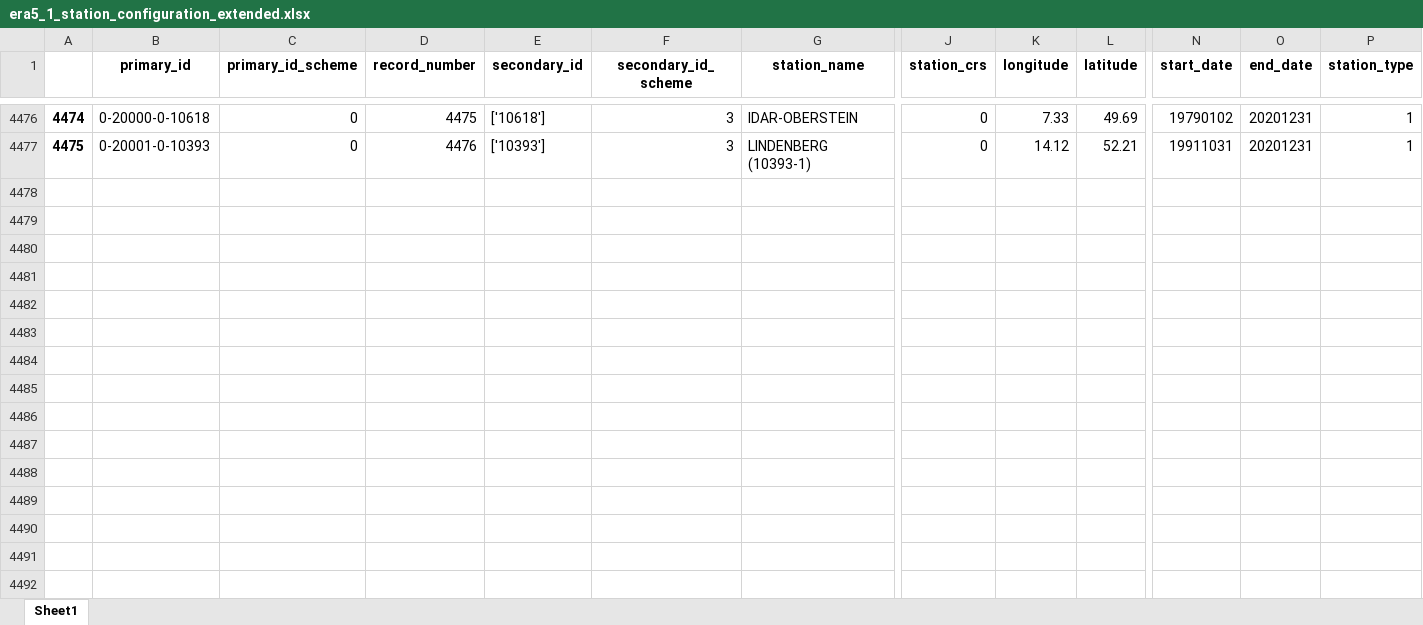
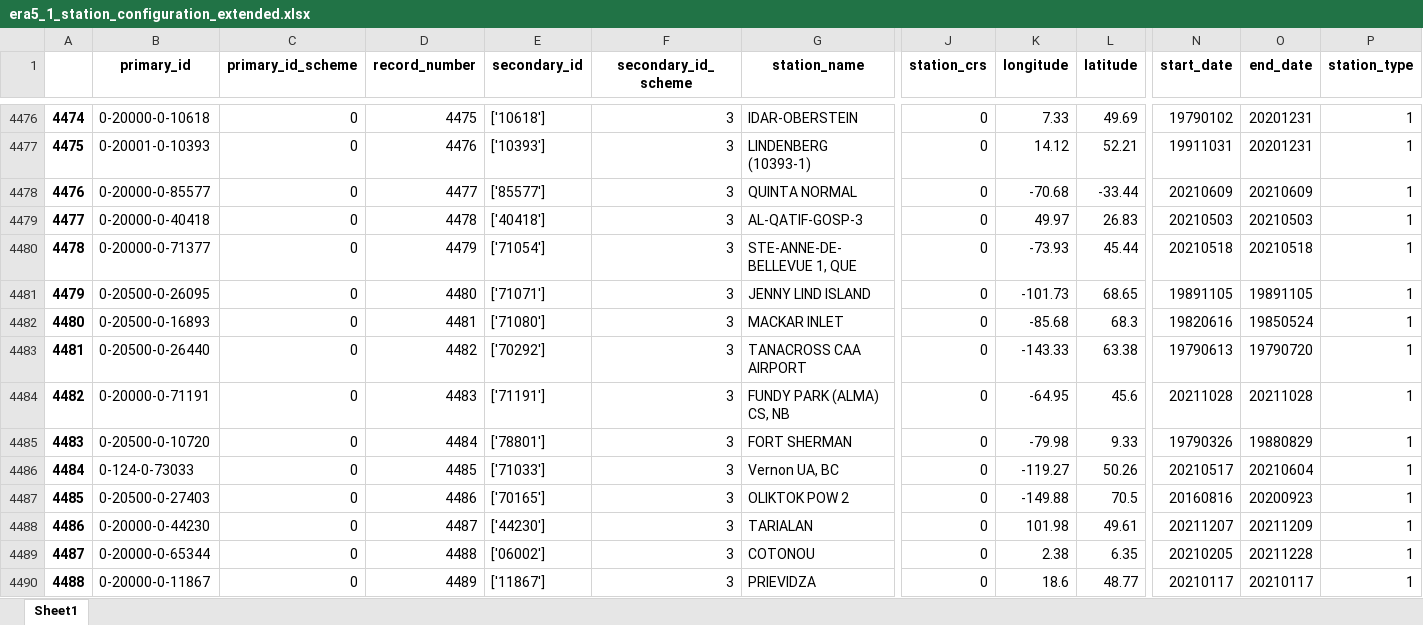
Before and after one commit to MBlaschek/CEUAS, an Excel workbook: CEUAS/meta/inventory_comparison/code/station_configuration/era5_1_station_configuration_extended.xlsx, sheet Sheet1, drawn as a sheet; only a part is shown, gaps mark what is left out; values as stored, in another font and other column widths than the file's, no borders; rows hold the shown columns only; the diff names each change by its address in the sheet, - before the commit and + after, or states it on an @@ line.

Commit message:
Updated harvester, new stat_conf after adding 2021 data

```diff
--- a/CEUAS/meta/inventory_comparison/code/station_configuration/era5_1_station_configuration_extended.xlsx (sheet Sheet1)
+++ b/CEUAS/meta/inventory_comparison/code/station_configuration/era5_1_station_configuration_extended.xlsx (sheet Sheet1)
+row 4478: 4476 | 0-20000-0-85577 | 0 | 4477 | ['85577'] | 3 | QUINTA NORMAL | 0 | -70.68 | -33.44 | 20210609 | 20210609 | 1
+row 4479: 4477 | 0-20000-0-40418 | 0 | 4478 | ['40418'] | 3 | AL-QATIF-GOSP-3 | 0 | 49.97 | 26.83 | 20210503 | 20210503 | 1
+row 4480: 4478 | 0-20000-0-71377 | 0 | 4479 | ['71054'] | 3 | STE-ANNE-DE-BELLEVUE 1, QUE | 0 | -73.93 | 45.44 | 20210518 | 20210518 | 1
+row 4481: 4479 | 0-20500-0-26095 | 0 | 4480 | ['71071'] | 3 | JENNY LIND ISLAND | 0 | -101.73 | 68.65 | 19891105 | 19891105 | 1
+row 4482: 4480 | 0-20500-0-16893 | 0 | 4481 | ['71080'] | 3 | MACKAR INLET | 0 | -85.68 | 68.3 | 19820616 | 19850524 | 1
+row 4483: 4481 | 0-20500-0-26440 | 0 | 4482 | ['70292'] | 3 | TANACROSS CAA AIRPORT | 0 | -143.33 | 63.38 | 19790613 | 19790720 | 1
+row 4484: 4482 | 0-20000-0-71191 | 0 | 4483 | ['71191'] | 3 | FUNDY PARK (ALMA) CS, NB | 0 | -64.95 | 45.6 | 20211028 | 20211028 | 1
+row 4485: 4483 | 0-20500-0-10720 | 0 | 4484 | ['78801'] | 3 | FORT SHERMAN | 0 | -79.98 | 9.33 | 19790326 | 19880829 | 1
+row 4486: 4484 | 0-124-0-73033 | 0 | 4485 | ['71033'] | 3 | Vernon UA, BC | 0 | -119.27 | 50.26 | 20210517 | 20210604 | 1
+row 4487: 4485 | 0-20500-0-27403 | 0 | 4486 | ['70165'] | 3 | OLIKTOK POW 2 | 0 | -149.88 | 70.5 | 20160816 | 20200923 | 1
+row 4488: 4486 | 0-20000-0-44230 | 0 | 4487 | ['44230'] | 3 | TARIALAN | 0 | 101.98 | 49.61 | 20211207 | 20211209 | 1
+row 4489: 4487 | 0-20000-0-65344 | 0 | 4488 | ['06002'] | 3 | COTONOU | 0 | 2.38 | 6.35 | 20210205 | 20211228 | 1
+row 4490: 4488 | 0-20000-0-11867 | 0 | 4489 | ['11867'] | 3 | PRIEVIDZA | 0 | 18.6 | 48.77 | 20210117 | 20210117 | 1
```
Also changed, not shown: CEUAS/meta/inventory_comparison/code/station_configuration/CUON_station_configuration.xlsx, CEUAS/meta/inventory_comparison/code/station_configuration/era5_1759_station_configuration.xlsx, 26 other files.
